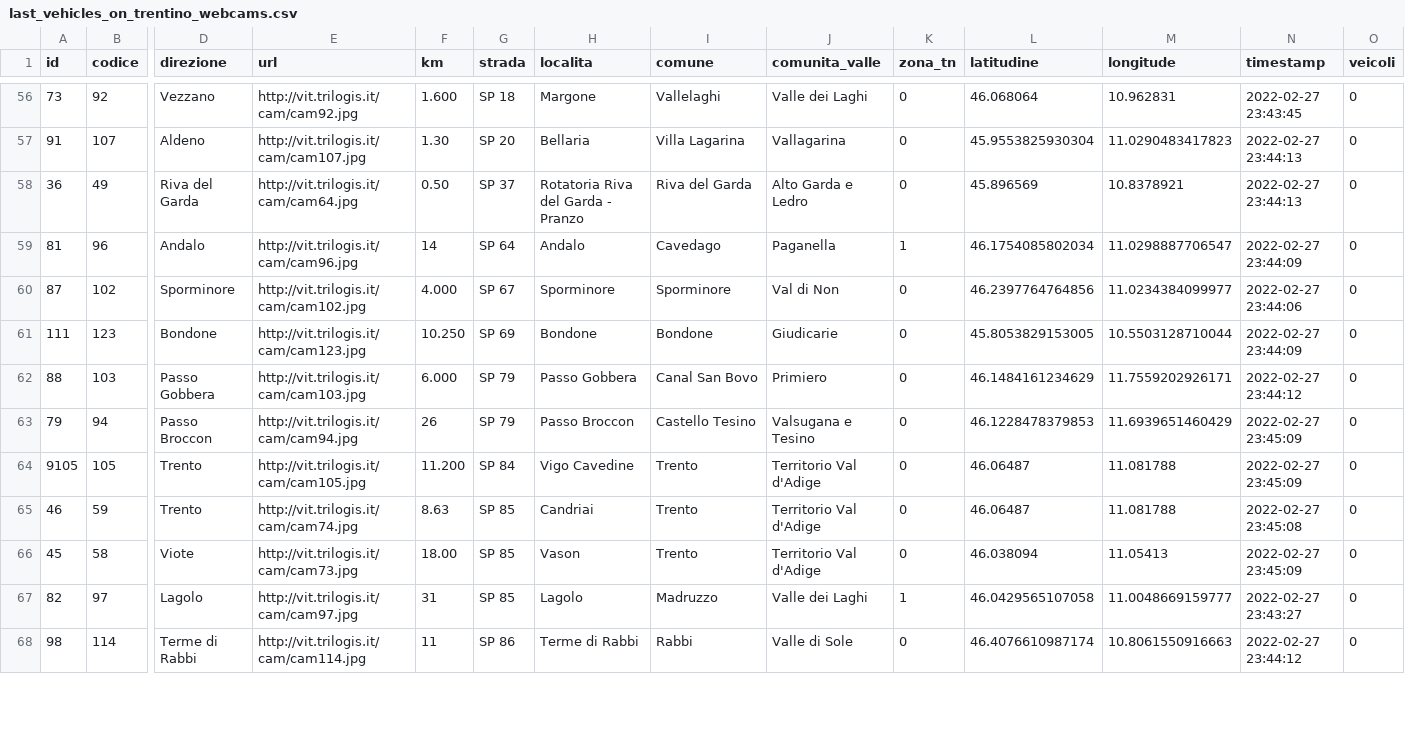
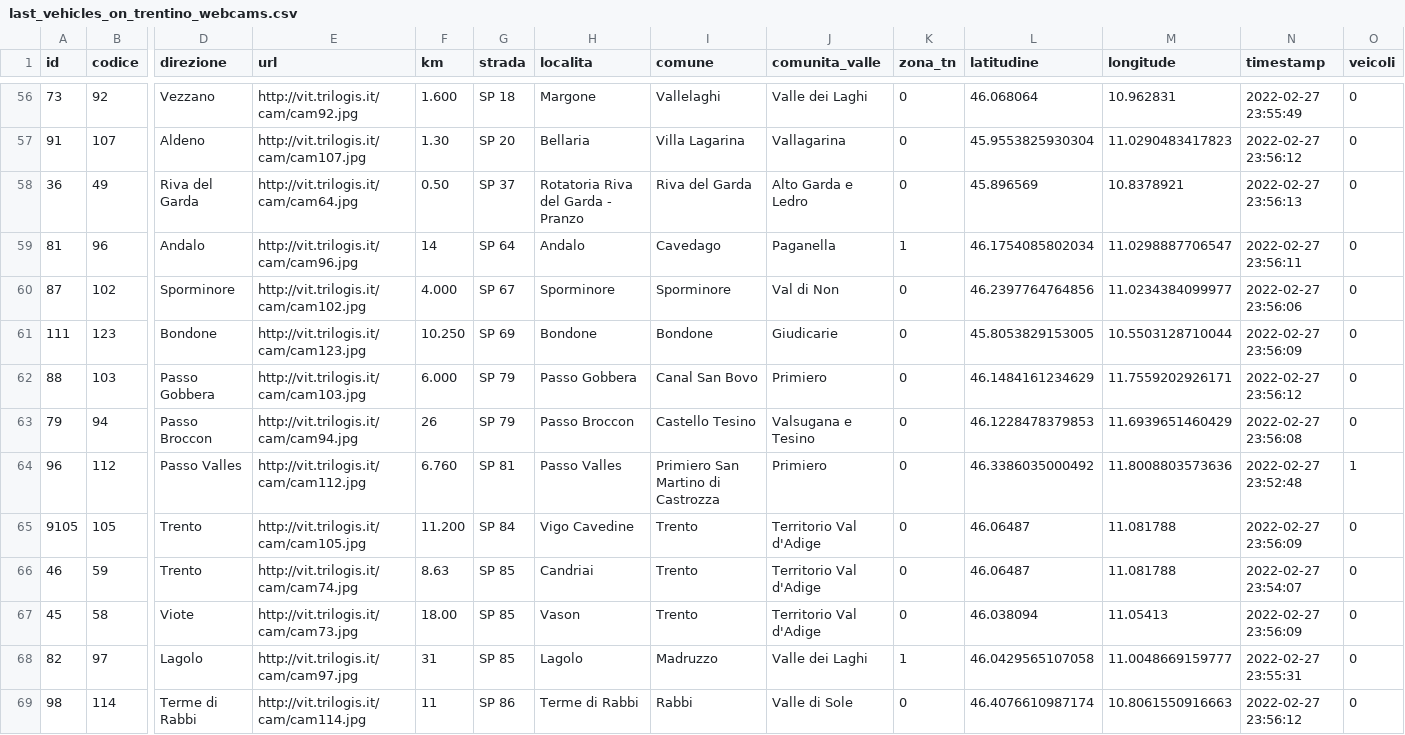
Before and after one commit to napo/veicoliviaggiareintrentino, a CSV file: data/last_vehicles_on_trentino_webcams.csv, drawn as a sheet; only a part is shown, gaps mark what is left out; addresses are those after the commit; rows hold the shown columns only; the diff covers the shown part only; the diff names each change by its address in the sheet, - before the commit and + after, or states it on an @@ line.

```diff
--- a/data/last_vehicles_on_trentino_webcams.csv
+++ b/data/last_vehicles_on_trentino_webcams.csv
-N56 (timestamp): 2022-02-27 23:43:45
+N56 (timestamp): 2022-02-27 23:55:49
-N57 (timestamp): 2022-02-27 23:44:13
+N57 (timestamp): 2022-02-27 23:56:12
-N58 (timestamp): 2022-02-27 23:44:13
+N58 (timestamp): 2022-02-27 23:56:13
-N59 (timestamp): 2022-02-27 23:44:09
+N59 (timestamp): 2022-02-27 23:56:11
-N60 (timestamp): 2022-02-27 23:44:06
+N60 (timestamp): 2022-02-27 23:56:06
-N61 (timestamp): 2022-02-27 23:44:09
+N61 (timestamp): 2022-02-27 23:56:09
-N62 (timestamp): 2022-02-27 23:44:12
+N62 (timestamp): 2022-02-27 23:56:12
-N63 (timestamp): 2022-02-27 23:45:09
+N63 (timestamp): 2022-02-27 23:56:08
+row 64: 96 | 112 | Passo Valles | http://vit.trilogis.it/cam/cam112.jpg | 6.760 | SP 81 | Passo Valles | Primiero San Martino di Castrozza | Primiero | 0 | 46.3386035000492 | 11.8008803573636 | 2022-02-27 23:52:48 | 1
-N65 (timestamp): 2022-02-27 23:45:09
+N65 (timestamp): 2022-02-27 23:56:09
-N66 (timestamp): 2022-02-27 23:45:08
+N66 (timestamp): 2022-02-27 23:54:07
-N67 (timestamp): 2022-02-27 23:45:09
+N67 (timestamp): 2022-02-27 23:56:09
-N68 (timestamp): 2022-02-27 23:43:27
+N68 (timestamp): 2022-02-27 23:55:31
-N69 (timestamp): 2022-02-27 23:44:12
+N69 (timestamp): 2022-02-27 23:56:12
```
Also changed, not shown: 72 edited cells elsewhere in this file, 1 other file.
